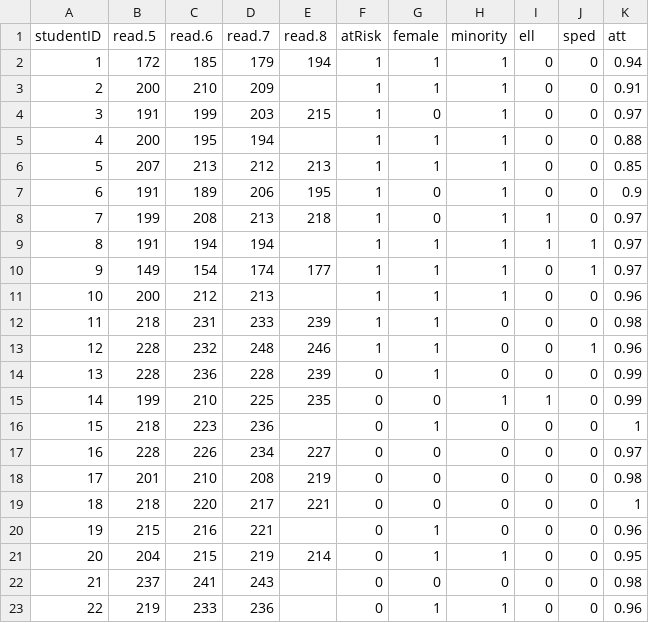
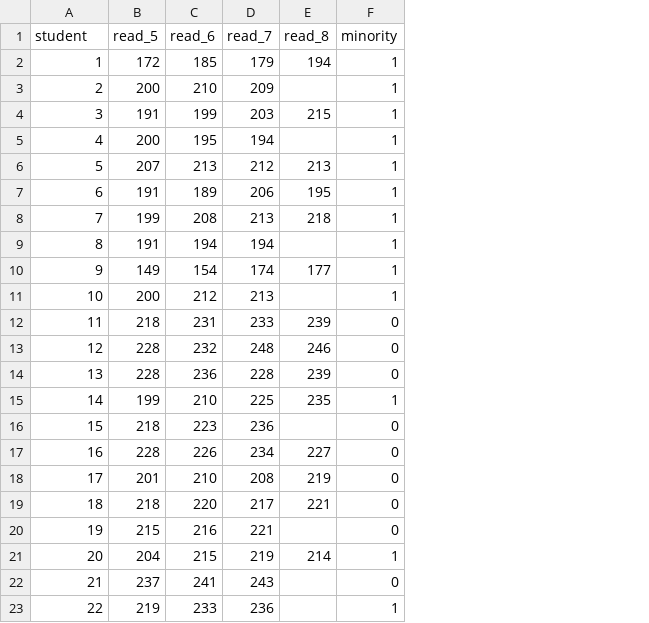
Before and after one commit to zief0002/musings, a CSV file: data/minneapolis.csv, drawn as a sheet; the diff names each change by its address in the sheet, - before the commit and + after, or states it on an @@ line.

Commit message:
Update minneapolis.csv

```diff
--- a/data/minneapolis.csv
+++ b/data/minneapolis.csv
-column F (atRisk), rows 2-23: 1 | 1 | 1 | 1 | 1 | 1 | 1 | 1 | 1 | 1 | 1 | 1 | 0 | 0 | 0 | 0 | 0 | 0 | 0 | 0 | 0 | 0
-column G (female), rows 2-23: 1 | 1 | 0 | 1 | 1 | 0 | 0 | 1 | 1 | 1 | 1 | 1 | 1 | 0 | 1 | 0 | 0 | 0 | 1 | 1 | 0 | 1
-column I (ell), rows 2-23: 0 | 0 | 0 | 0 | 0 | 0 | 1 | 1 | 0 | 0 | 0 | 0 | 0 | 1 | 0 | 0 | 0 | 0 | 0 | 0 | 0 | 0
-column J (sped), rows 2-23: 0 | 0 | 0 | 0 | 0 | 0 | 0 | 1 | 1 | 0 | 0 | 1 | 0 | 0 | 0 | 0 | 0 | 0 | 0 | 0 | 0 | 0
-column K (att), rows 2-23: 0.94 | 0.91 | 0.97 | 0.88 | 0.85 | 0.9 | 0.97 | 0.97 | 0.97 | 0.96 | 0.98 | 0.96 | 0.99 | 0.99 | 1 | 0.97 | 0.98 | 1 | 0.96 | 0.95 | 0.98 | 0.96
-A1: studentID
+A1: student
-B1: read.5
+B1: read_5
-C1: read.6
+C1: read_6
-D1: read.7
+D1: read_7
-E1: read.8
+E1: read_8
```
